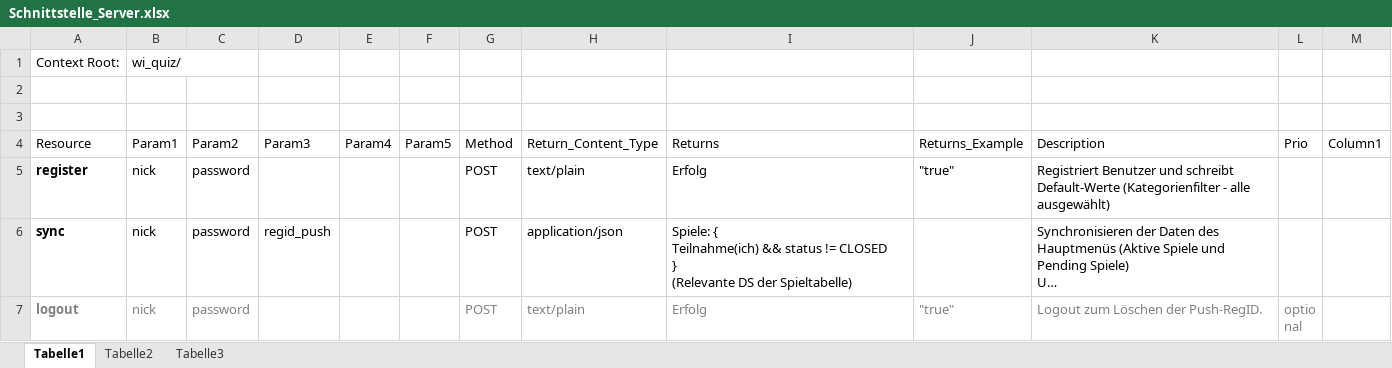
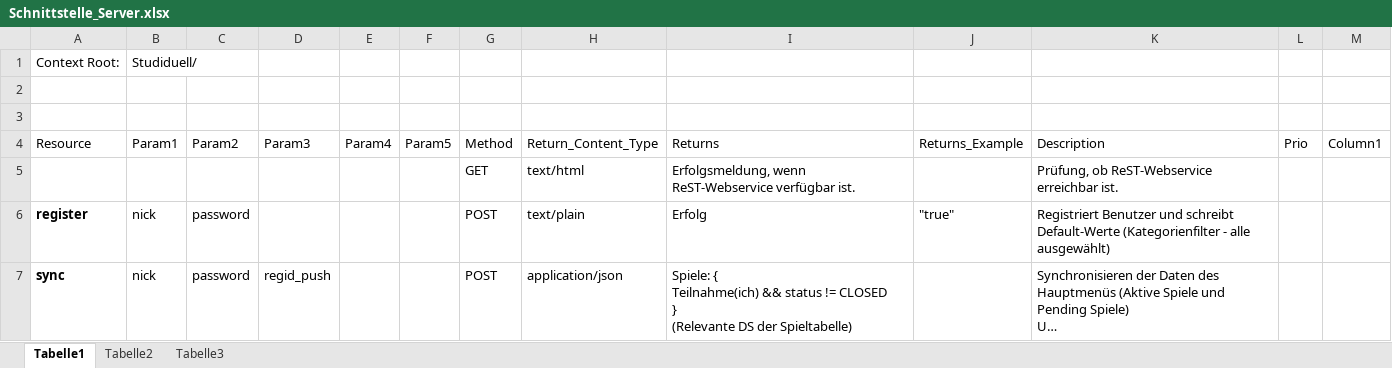
Before and after one commit to Jessi93/Quizduell, an Excel workbook: Documents/Concept/Schnittstelle_Server.xlsx, sheet Tabelle1, drawn as a sheet; only a part is shown; the shorter side is filled out with more unchanged rows; long unchanged cells end in …; values as stored, in another font and other column widths than the file's, no borders; table styles not drawn; the diff names each change by its address in the sheet, - before the commit and + after, or states it on an @@ line.

Commit message:
Server-Schnittstelle um Server-Check erweitert.
Aufruf über context root.

```diff
--- a/Documents/Concept/Schnittstelle_Server.xlsx (sheet Tabelle1)
+++ b/Documents/Concept/Schnittstelle_Server.xlsx (sheet Tabelle1)
-B1: wi_quiz/
+B1: Studiduell/
+row 5:  |  |  |  |  |  | GET | text/html | Erfolgsmeldung, wenn ReST-Webservice verfügbar ist. |  | Prüfung, ob ReST-Webservice erreichbar ist.
```
